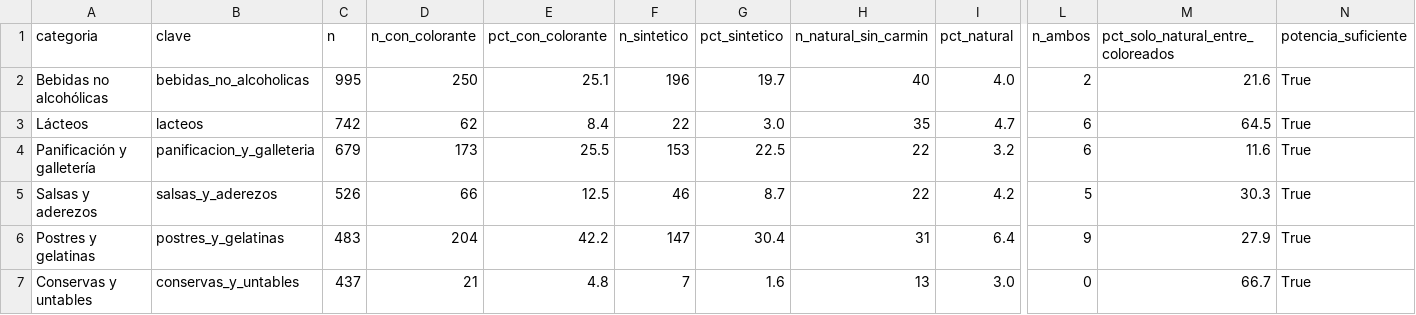
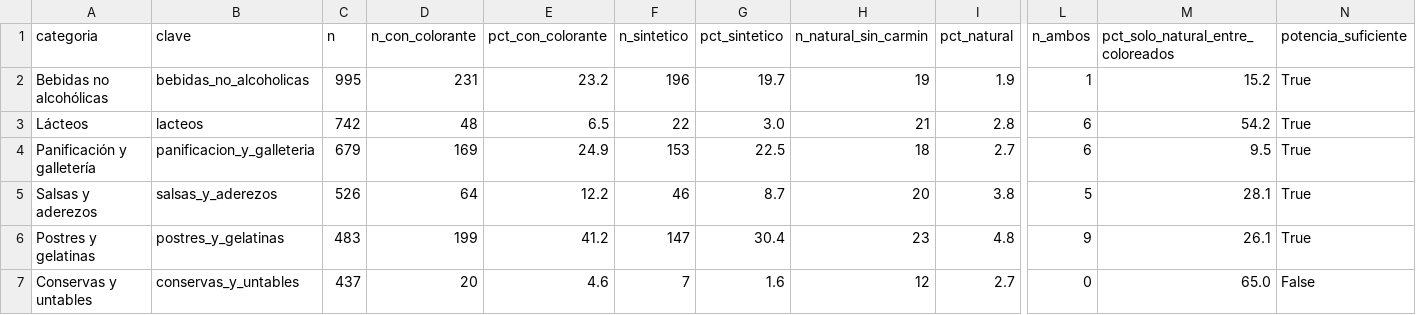
Before and after one commit to pantrok/colorantes-mexico-pln, a CSV file: reportes/06_matriz_categoria_clase.csv, drawn as a sheet; only a part is shown, gaps mark what is left out; the diff covers the shown part only; the diff names each change by its address in the sheet, - before the commit and + after, or states it on an @@ line.

Commit message:
Anade tres trampas mexicanas al criterio de contexto y corrige el umbral de potencia
util.py centraliza la lista de codigos ambiguos en REQUIEREN_CONTEXTO, con su
historial, para que 05 y 06 no puedan divergir. Se agregan E160b (achiote),
E162 (betabel) y E163 (jamaica): el achiote es condimento antes que colorante
(recado rojo, cochinita), la jamaica en un agua de jamaica es la bebida
misma, y el betabel aparece como jugo o extracto en calidad de ingrediente.

Efecto en 05: brecha depurada baja de 68.5% a 66.1%.

Efecto en 06: el umbral de potencia ahora exige n_con_colorante >= 30 (antes
comparaba contra el tamano de la categoria, por lo que Conservas paso como
suficiente con solo 21 productos coloreados de 437). Quedan 10 categorias
interpretables en vez de 12; Conservas y Helados caen por debajo del umbral.

El cambio de criterio confirma que el natural en botanas saladas era en
buena parte artefacto del achiote: 18.8% baja a 4.3%. Comidas preparadas baja
de 30.0% a 20.3%. P1 y P2 no cambian de veredicto.

Se anota en el codigo que el indice describe perfil de origen del sistema de
color, no sustitucion: carnicos con 38% de carmin nunca uso sinteticos, no
migro hacia natural.

```diff
--- a/reportes/06_matriz_categoria_clase.csv
+++ b/reportes/06_matriz_categoria_clase.csv
-D2 (n_con_colorante): 250
+D2 (n_con_colorante): 231
-E2 (pct_con_colorante): 25.1
+E2 (pct_con_colorante): 23.2
-H2 (n_natural_sin_carmin): 40
+H2 (n_natural_sin_carmin): 19
-I2 (pct_natural): 4.0
+I2 (pct_natural): 1.9
-L2 (n_ambos): 2
+L2 (n_ambos): 1
-M2: 21.6
+M2: 15.2
-D3 (n_con_colorante): 62
+D3 (n_con_colorante): 48
-E3 (pct_con_colorante): 8.4
+E3 (pct_con_colorante): 6.5
-H3 (n_natural_sin_carmin): 35
+H3 (n_natural_sin_carmin): 21
-I3 (pct_natural): 4.7
+I3 (pct_natural): 2.8
-M3: 64.5
+M3: 54.2
-D4 (n_con_colorante): 173
+D4 (n_con_colorante): 169
-E4 (pct_con_colorante): 25.5
+E4 (pct_con_colorante): 24.9
-H4 (n_natural_sin_carmin): 22
+H4 (n_natural_sin_carmin): 18
-I4 (pct_natural): 3.2
+I4 (pct_natural): 2.7
-M4: 11.6
+M4: 9.5
-D5 (n_con_colorante): 66
+D5 (n_con_colorante): 64
-E5 (pct_con_colorante): 12.5
+E5 (pct_con_colorante): 12.2
-H5 (n_natural_sin_carmin): 22
+H5 (n_natural_sin_carmin): 20
-I5 (pct_natural): 4.2
+I5 (pct_natural): 3.8
-M5: 30.3
+M5: 28.1
-D6 (n_con_colorante): 204
+D6 (n_con_colorante): 199
-E6 (pct_con_colorante): 42.2
+E6 (pct_con_colorante): 41.2
-H6 (n_natural_sin_carmin): 31
+H6 (n_natural_sin_carmin): 23
-I6 (pct_natural): 6.4
+I6 (pct_natural): 4.8
-M6: 27.9
+M6: 26.1
-D7 (n_con_colorante): 21
+D7 (n_con_colorante): 20
-E7 (pct_con_colorante): 4.8
+E7 (pct_con_colorante): 4.6
-H7 (n_natural_sin_carmin): 13
+H7 (n_natural_sin_carmin): 12
-I7 (pct_natural): 3.0
+I7 (pct_natural): 2.7
-M7: 66.7
+M7: 65.0
-N7 (potencia_suficiente): True
+N7 (potencia_suficiente): False
```
Also changed, not shown: 29 edited cells elsewhere in this file, 6 other files.
